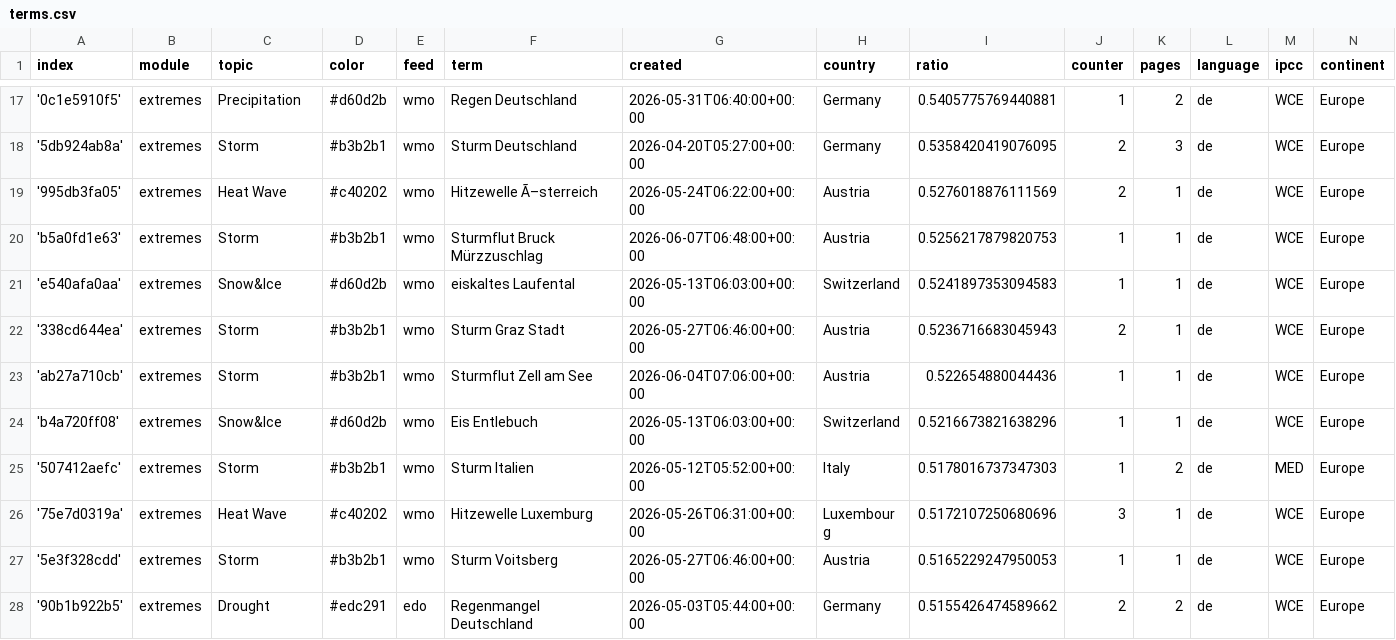
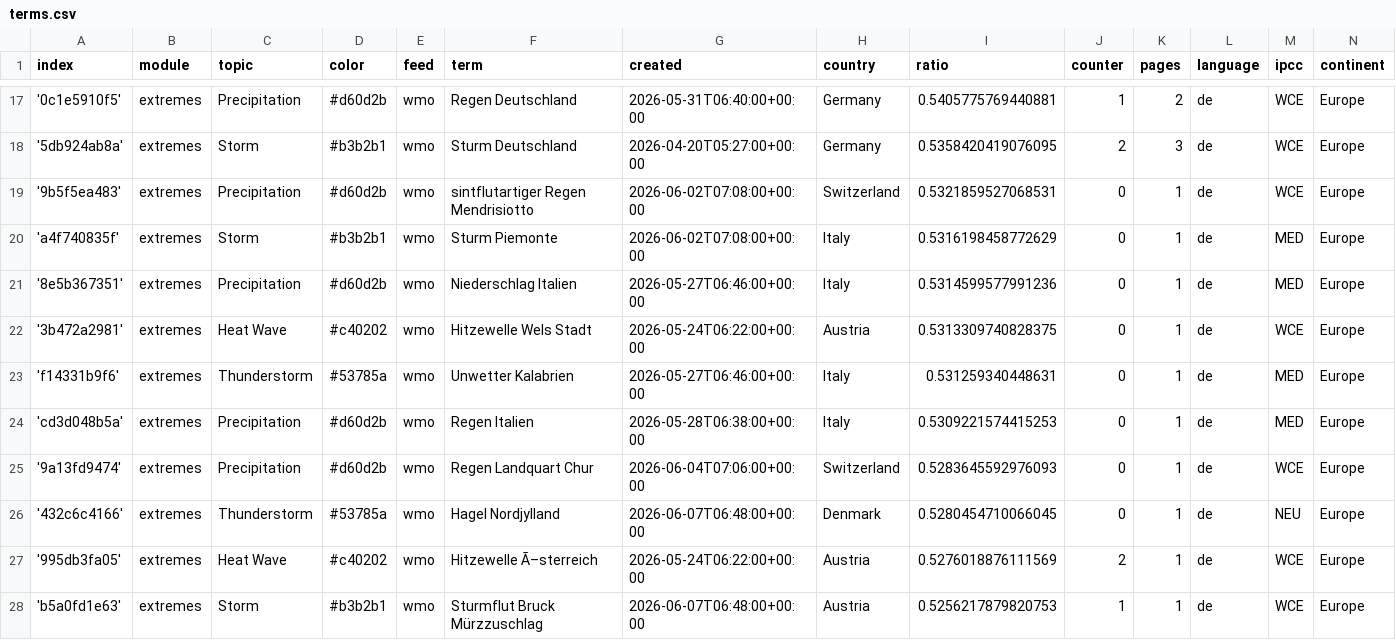
Before and after one commit to pg-ufr-news/germanExtremes, a CSV file: terms.csv, drawn as a sheet; only a part is shown, gaps mark what is left out; the shorter side is filled out with more unchanged rows; the diff names each change by its address in the sheet, - before the commit and + after, or states it on an @@ line.

Commit message:
Commit from GitHub Actions (import:0.0)

```diff
--- a/terms.csv
+++ b/terms.csv
+row 19: '9b5f5ea483' | extremes | Precipitation | #d60d2b | wmo | sintflutartiger Regen Mendrisiotto | 2026-06-02T07:08:00+00:00 | Switzerland | 0.5321859527068531 | 0 | 1 | de | WCE | Europe
+row 20: 'a4f740835f' | extremes | Storm | #b3b2b1 | wmo | Sturm Piemonte | 2026-06-02T07:08:00+00:00 | Italy | 0.5316198458772629 | 0 | 1 | de | MED | Europe
+row 21: '8e5b367351' | extremes | Precipitation | #d60d2b | wmo | Niederschlag Italien | 2026-05-27T06:46:00+00:00 | Italy | 0.5314599577991236 | 0 | 1 | de | MED | Europe
+row 22: '3b472a2981' | extremes | Heat Wave | #c40202 | wmo | Hitzewelle Wels Stadt | 2026-05-24T06:22:00+00:00 | Austria | 0.5313309740828375 | 0 | 1 | de | WCE | Europe
+row 23: 'f14331b9f6' | extremes | Thunderstorm | #53785a | wmo | Unwetter Kalabrien | 2026-05-27T06:46:00+00:00 | Italy | 0.531259340448631 | 0 | 1 | de | MED | Europe
+row 24: 'cd3d048b5a' | extremes | Precipitation | #d60d2b | wmo | Regen Italien | 2026-05-28T06:38:00+00:00 | Italy | 0.5309221574415253 | 0 | 1 | de | MED | Europe
+row 25: '9a13fd9474' | extremes | Precipitation | #d60d2b | wmo | Regen Landquart Chur | 2026-06-04T07:06:00+00:00 | Switzerland | 0.5283645592976093 | 0 | 1 | de | WCE | Europe
+row 26: '432c6c4166' | extremes | Thunderstorm | #53785a | wmo | Hagel Nordjylland | 2026-06-07T06:48:00+00:00 | Denmark | 0.5280454710066045 | 0 | 1 | de | NEU | Europe
```
